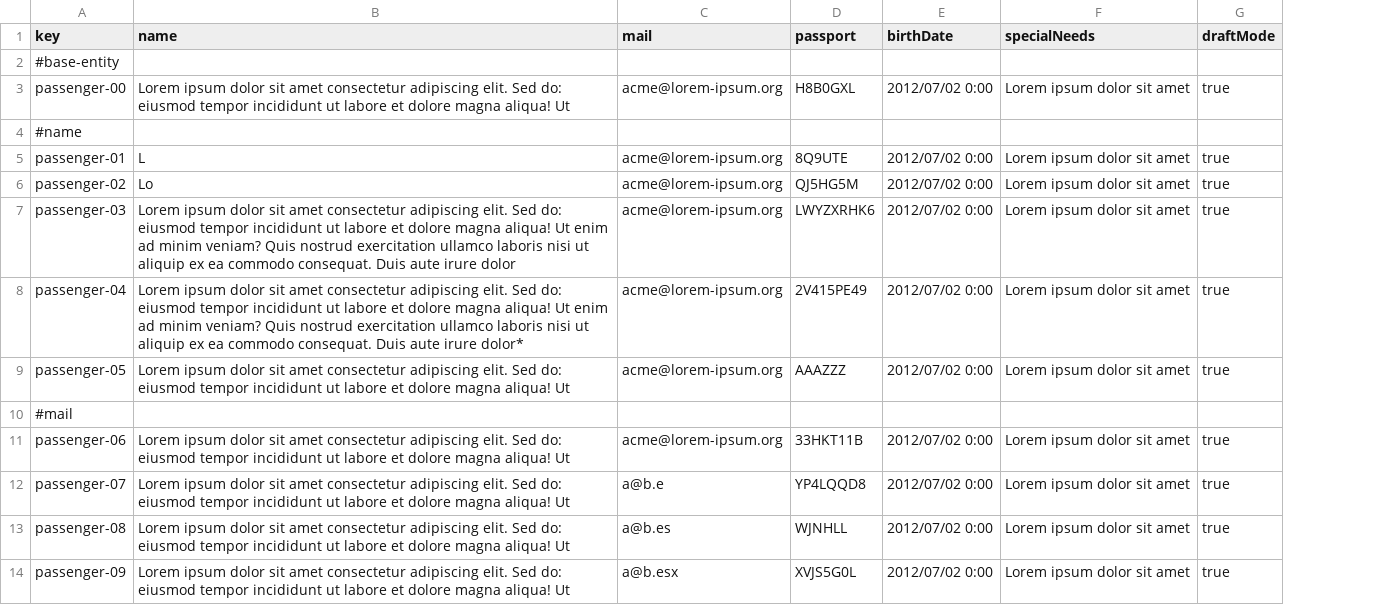
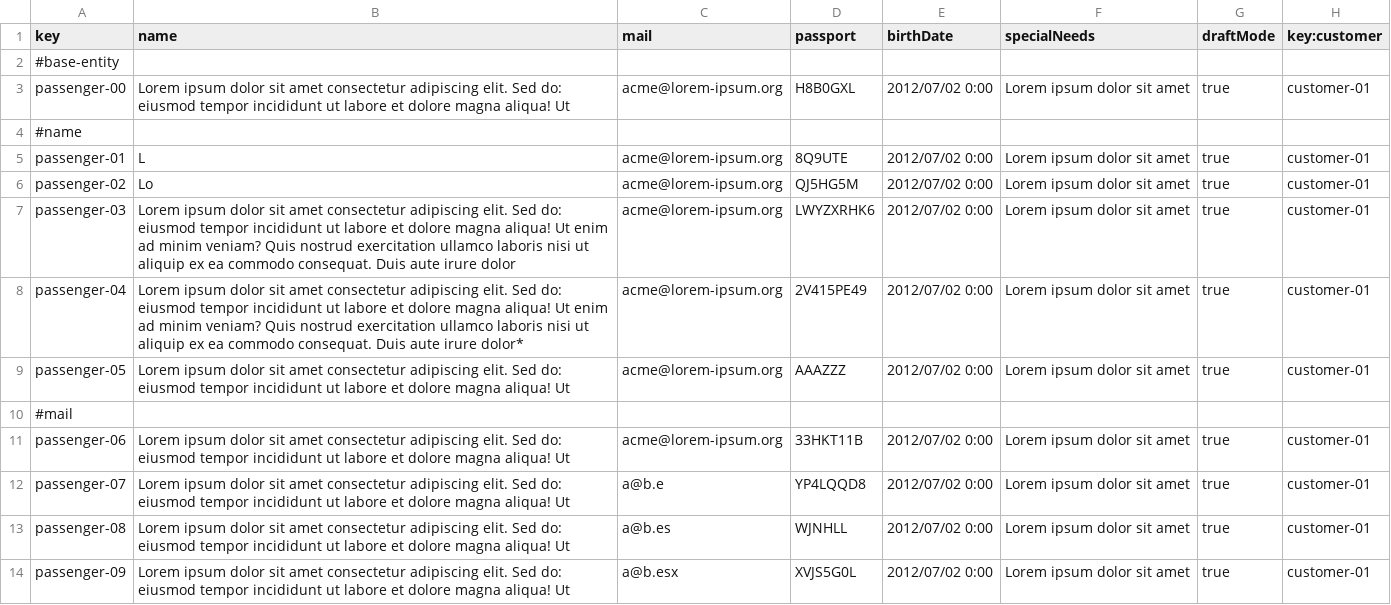
Before and after one commit to DP2-C1-054/Acme-ANS-C3, a CSV file: src/main/resources/WEB-INF/data/sample/passenger.csv, drawn as a sheet; only a part is shown; the diff names each change by its address in the sheet, - before the commit and + after, or states it on an @@ line.

```diff
--- a/src/main/resources/WEB-INF/data/sample/passenger.csv
+++ b/src/main/resources/WEB-INF/data/sample/passenger.csv
+column H (key:customer), rows 3-14: customer-01 |  | customer-01 | customer-01 | customer-01 | customer-01 | customer-01 |  | customer-01 | customer-01 | customer-01 | customer-01
```
Also changed, not shown: 19 other files.
